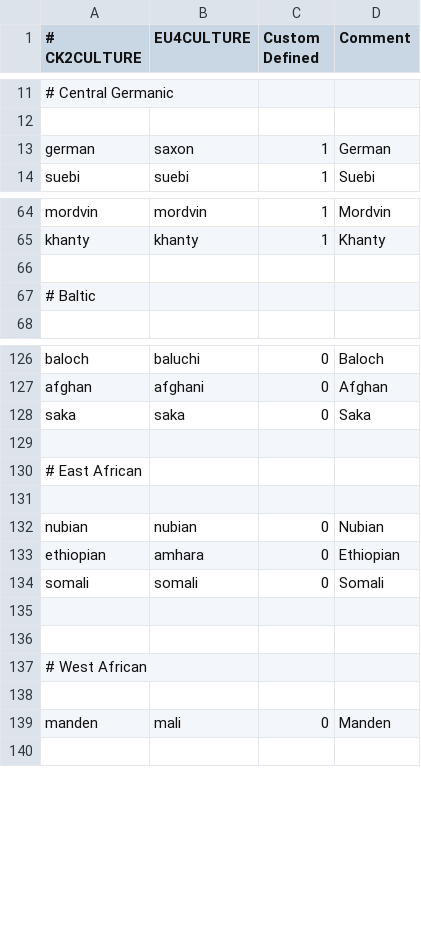
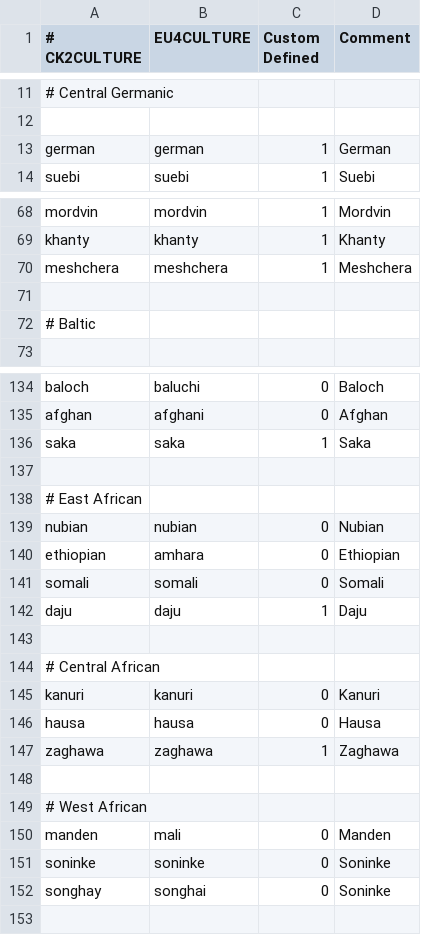
Before and after one commit to Dinglydell/CK2ToEu4, a CSV file: CK2ToEU4/DataFiles/culture_table.csv, drawn as a sheet; only a part is shown, gaps mark what is left out; removed rows and columns are numbered as before the commit, all else as after; the diff covers the shown part only; the diff names each change by its address in the sheet, - before the commit and + after, or states it on an @@ line.

Commit message:
Rewritten culture splitter and the way tech/groups are assigned

```diff
--- a/CK2ToEU4/DataFiles/culture_table.csv
+++ b/CK2ToEU4/DataFiles/culture_table.csv
-B13 (EU4CULTURE): saxon
+B13 (EU4CULTURE): german
+row 70: meshchera | meshchera | 1 | Meshchera
-C136 (Custom Defined): 0
+C136 (Custom Defined): 1
-row 131: (empty)
+row 142: daju | daju | 1 | Daju
+row 144: # Central African
+row 145: kanuri | kanuri | 0 | Kanuri
+row 146: hausa | hausa | 0 | Hausa
+row 147: zaghawa | zaghawa | 1 | Zaghawa
-row 138: (empty)
+row 151: soninke | soninke | 0 | Soninke
+row 152: songhay | songhai | 0 | Soninke
```
Also changed, not shown: 15 added rows and 4 edited cells elsewhere in this file, CK2ToEU4/DataFiles/nation_table.csv, CK2ToEU4/DataFiles/religion_table.csv, 16 other files.
